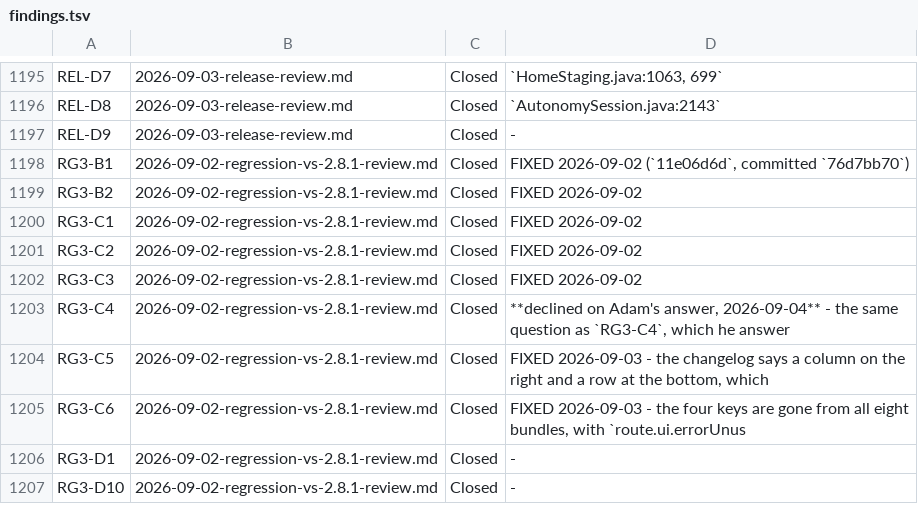
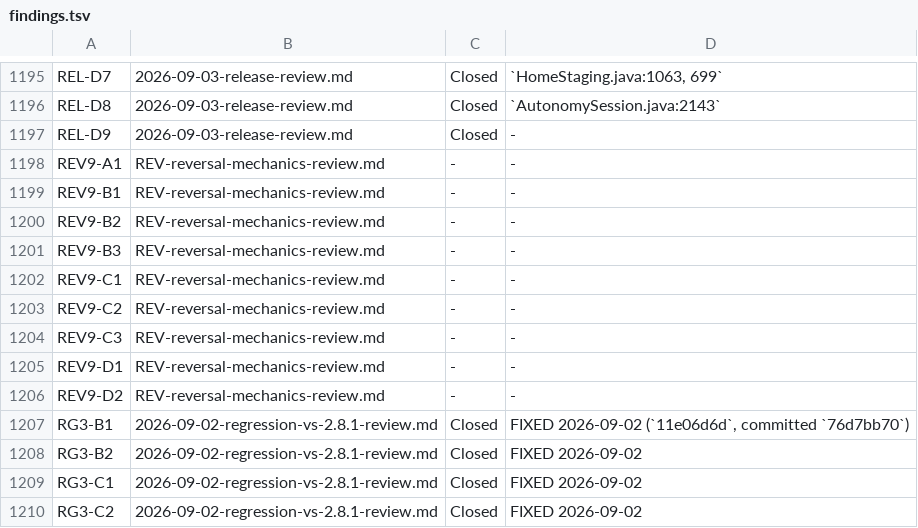
Before and after one commit to bob123456678/TrainControl, a TSV file: docs/manual-tests/findings.tsv, drawn as a sheet; only a part is shown, gaps mark what is left out; the shorter side is filled out with more unchanged rows.

```diff
--- a/docs/manual-tests/findings.tsv
+++ b/docs/manual-tests/findings.tsv
@@ -1197,2 +1197,11 @@ REL-D8	2026-09-03-release-review.md	Closed	`AutonomySession.java:2143`
 REL-D9	2026-09-03-release-review.md	Closed	-
+REV9-A1	REV-reversal-mechanics-review.md	-	-
+REV9-B1	REV-reversal-mechanics-review.md	-	-
+REV9-B2	REV-reversal-mechanics-review.md	-	-
+REV9-B3	REV-reversal-mechanics-review.md	-	-
+REV9-C1	REV-reversal-mechanics-review.md	-	-
+REV9-C2	REV-reversal-mechanics-review.md	-	-
+REV9-C3	REV-reversal-mechanics-review.md	-	-
+REV9-D1	REV-reversal-mechanics-review.md	-	-
+REV9-D2	REV-reversal-mechanics-review.md	-	-
 RG3-B1	2026-09-02-regression-vs-2.8.1-review.md	Closed	FIXED 2026-09-02 (`11e06d6d`, committed `76d7bb70`)
```
Also changed, not shown: 1 other file.
